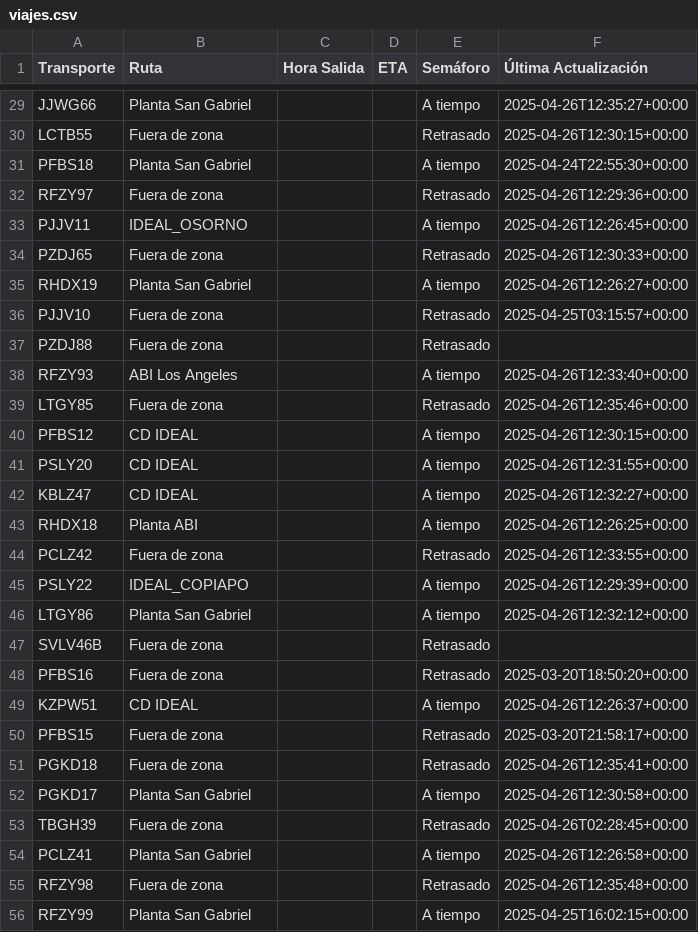
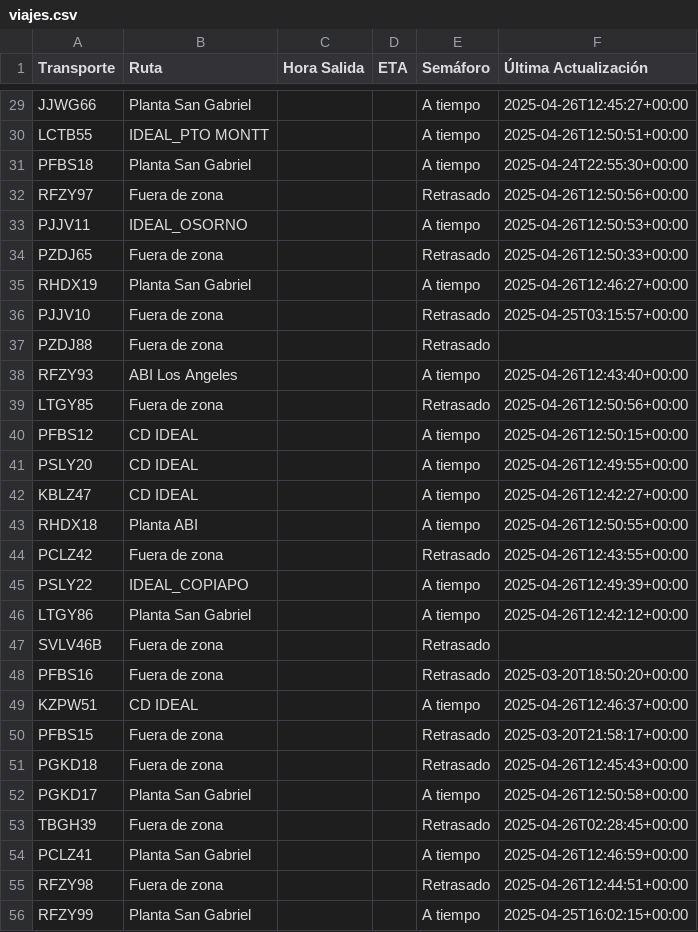
Before and after one commit to ErhickDiaz/Semaforo, a CSV file: viajes.csv, drawn as a sheet; only a part is shown, gaps mark what is left out; the diff covers the shown part only; the diff names each change by its address in the sheet, - before the commit and + after, or states it on an @@ line.

Commit message:
Actualización automática de viajes.csv

```diff
--- a/viajes.csv
+++ b/viajes.csv
-F29 (Última Actualización): 2025-04-26T12:35:27+00:00
+F29 (Última Actualización): 2025-04-26T12:45:27+00:00
-B30 (Ruta): Fuera de zona
+B30 (Ruta): IDEAL_PTO MONTT
-E30 (Semáforo): Retrasado
+E30 (Semáforo): A tiempo
-F30 (Última Actualización): 2025-04-26T12:30:15+00:00
+F30 (Última Actualización): 2025-04-26T12:50:51+00:00
-F32 (Última Actualización): 2025-04-26T12:29:36+00:00
+F32 (Última Actualización): 2025-04-26T12:50:56+00:00
-F33 (Última Actualización): 2025-04-26T12:26:45+00:00
+F33 (Última Actualización): 2025-04-26T12:50:53+00:00
-F34 (Última Actualización): 2025-04-26T12:30:33+00:00
+F34 (Última Actualización): 2025-04-26T12:50:33+00:00
-F35 (Última Actualización): 2025-04-26T12:26:27+00:00
+F35 (Última Actualización): 2025-04-26T12:46:27+00:00
-F38 (Última Actualización): 2025-04-26T12:33:40+00:00
+F38 (Última Actualización): 2025-04-26T12:43:40+00:00
-F39 (Última Actualización): 2025-04-26T12:35:46+00:00
+F39 (Última Actualización): 2025-04-26T12:50:56+00:00
-F40 (Última Actualización): 2025-04-26T12:30:15+00:00
+F40 (Última Actualización): 2025-04-26T12:50:15+00:00
-F41 (Última Actualización): 2025-04-26T12:31:55+00:00
+F41 (Última Actualización): 2025-04-26T12:49:55+00:00
-F42 (Última Actualización): 2025-04-26T12:32:27+00:00
+F42 (Última Actualización): 2025-04-26T12:42:27+00:00
-F43 (Última Actualización): 2025-04-26T12:26:25+00:00
+F43 (Última Actualización): 2025-04-26T12:50:55+00:00
-F44 (Última Actualización): 2025-04-26T12:33:55+00:00
+F44 (Última Actualización): 2025-04-26T12:43:55+00:00
-F45 (Última Actualización): 2025-04-26T12:29:39+00:00
+F45 (Última Actualización): 2025-04-26T12:49:39+00:00
-F46 (Última Actualización): 2025-04-26T12:32:12+00:00
+F46 (Última Actualización): 2025-04-26T12:42:12+00:00
-F49 (Última Actualización): 2025-04-26T12:26:37+00:00
+F49 (Última Actualización): 2025-04-26T12:46:37+00:00
-F51 (Última Actualización): 2025-04-26T12:35:41+00:00
+F51 (Última Actualización): 2025-04-26T12:45:43+00:00
-F52 (Última Actualización): 2025-04-26T12:30:58+00:00
+F52 (Última Actualización): 2025-04-26T12:50:58+00:00
-F54 (Última Actualización): 2025-04-26T12:26:58+00:00
+F54 (Última Actualización): 2025-04-26T12:46:59+00:00
-F55 (Última Actualización): 2025-04-26T12:35:48+00:00
+F55 (Última Actualización): 2025-04-26T12:44:51+00:00
```
Also changed, not shown: 56 edited cells elsewhere in this file.
